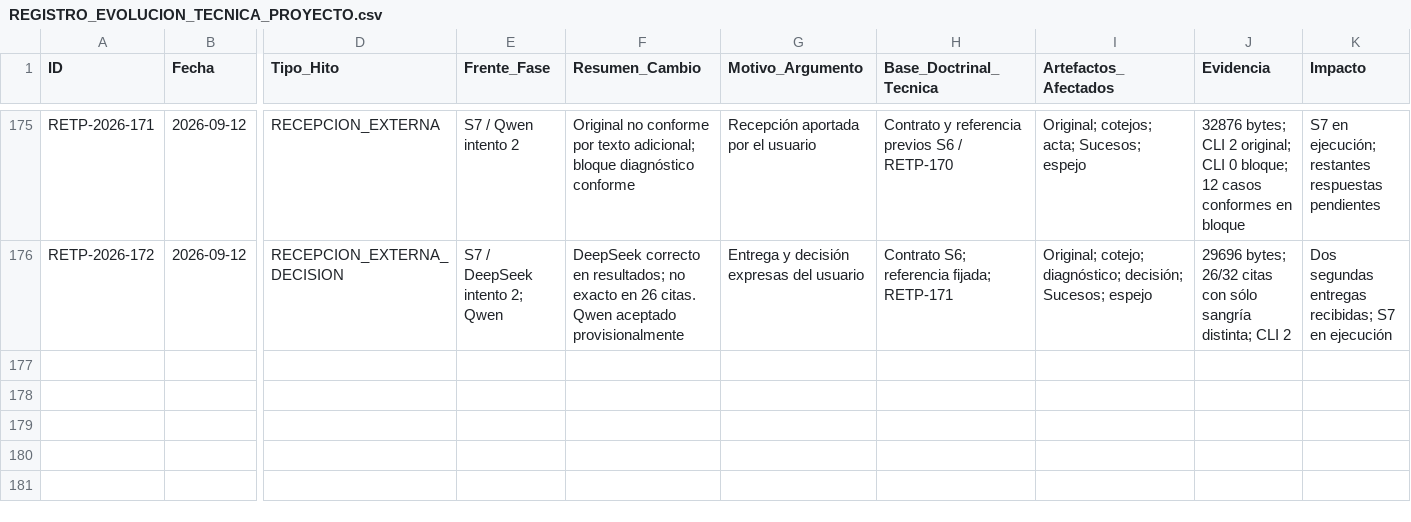
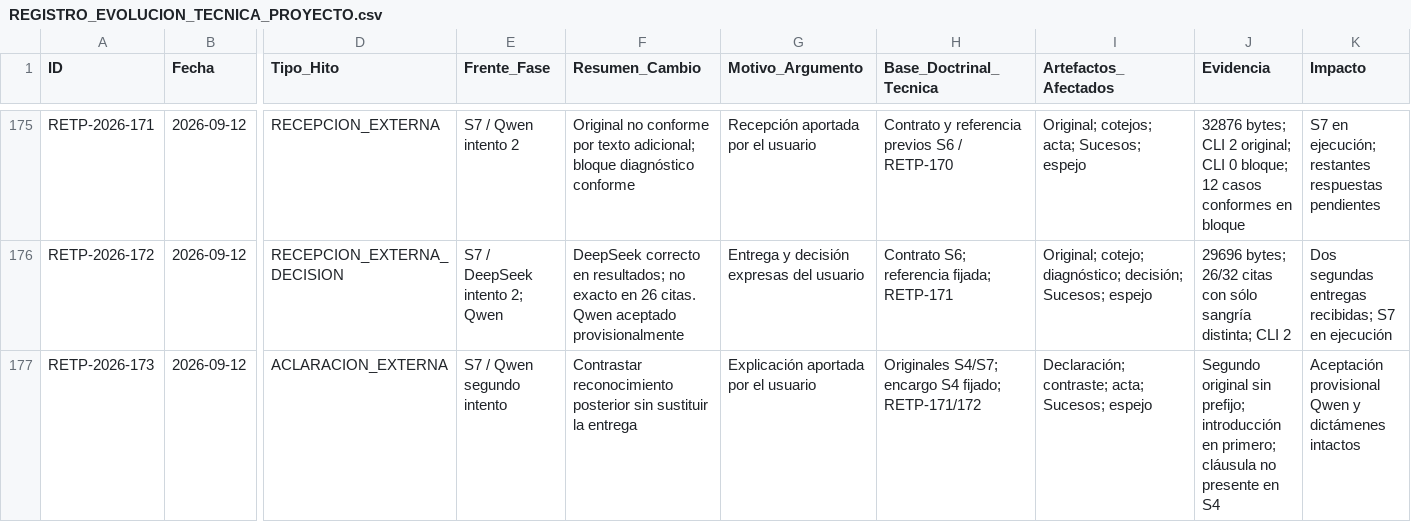
Before and after one commit to juantoniolloretegea/SV-lenguaje-de-computacion, a CSV file: docs/calidad/REGISTRO_EVOLUCION_TECNICA_PROYECTO.csv, drawn as a sheet; only a part is shown, gaps mark what is left out; rows hold the shown columns only; the diff names each change by its address in the sheet, - before the commit and + after, or states it on an @@ line.

```diff
--- a/docs/calidad/REGISTRO_EVOLUCION_TECNICA_PROYECTO.csv
+++ b/docs/calidad/REGISTRO_EVOLUCION_TECNICA_PROYECTO.csv
+row 177: RETP-2026-173 | 2026-09-12 | ACLARACION_EXTERNA | S7 / Qwen segundo intento | Contrastar reconocimiento posterior sin sustituir la entrega | Explicación aportada por el usuario | Originales S4/S7; encargo S4 fijado; RETP-171/172 | Declaración; contraste; acta; Sucesos; espejo | Segundo original sin prefijo; introducción en primero; cláusula no presente en S4 | Aceptación provisional Qwen y dictámenes intactos
```
Also changed, not shown: docs/calidad/Inventario-sv/sucesos/HISTORIAL_SUCESOS_SV.csv, docs/calidad/Inventario-sv/sucesos/SUCESOS_SV.csv, 8 other files.
